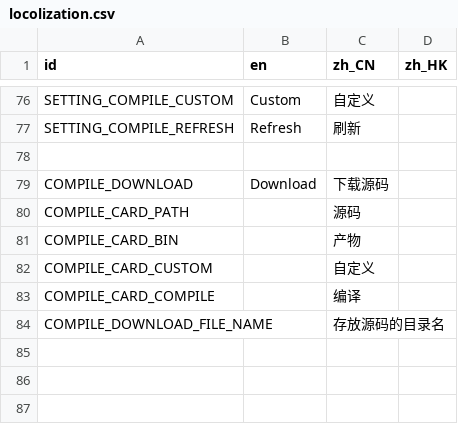
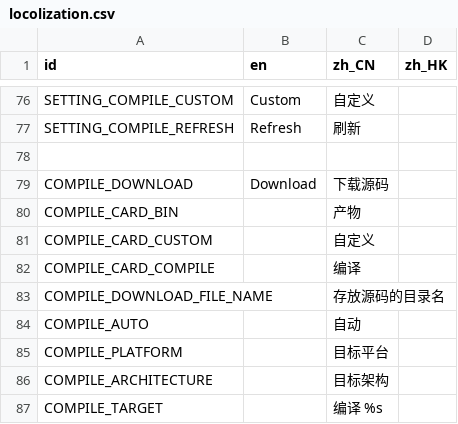
Before and after one commit to hbread00/gdman, a CSV file: asset/localization/locolization.csv, drawn as a sheet; only a part is shown, gaps mark what is left out.

Commit message:
Add compile dialog, source cards, and icons
Introduce a new compile dialog and integrate it into the compile page; the page now loads source-code cards from the project code directory. Add/replace several SVG icons (copy, custom, linux, package) and their .import metadata; remove edit.svg. Extend source_code_card (script + scene) to manage source paths, custom.py creation, open/bin actions, delete, and emit compile events. Add compile_dialog script/scene to build scons command options (platform/architecture) with copy/launch behavior. Update localization with compile-related keys, switch SOURCE_CODE_DIR to user://code, normalize empty-string checks (is_empty() -> == ""), rename config handlers (_config_updated -> _config_update), and adjust small signal declarations to use parentheses. Minor UI/scene tweaks (compile_page tscn, project tag flags) and small downloader fixes including a passthrough emitter.

```diff
--- a/asset/localization/locolization.csv
+++ b/asset/localization/locolization.csv
@@ -79,3 +79,2 @@ SETTING_COMPILE_REFRESH,Refresh,刷新,
 COMPILE_DOWNLOAD,Download,下载源码,
-COMPILE_CARD_PATH,,源码,
 COMPILE_CARD_BIN,,产物,
@@ -84 +83,5 @@ COMPILE_CARD_COMPILE,,编译,
 COMPILE_DOWNLOAD_FILE_NAME,,存放源码的目录名,
+COMPILE_AUTO,,自动,
+COMPILE_PLATFORM,,目标平台,
+COMPILE_ARCHITECTURE,,目标架构,
+COMPILE_TARGET,,编译 %s,
```
Also changed, not shown: 25 other files.
